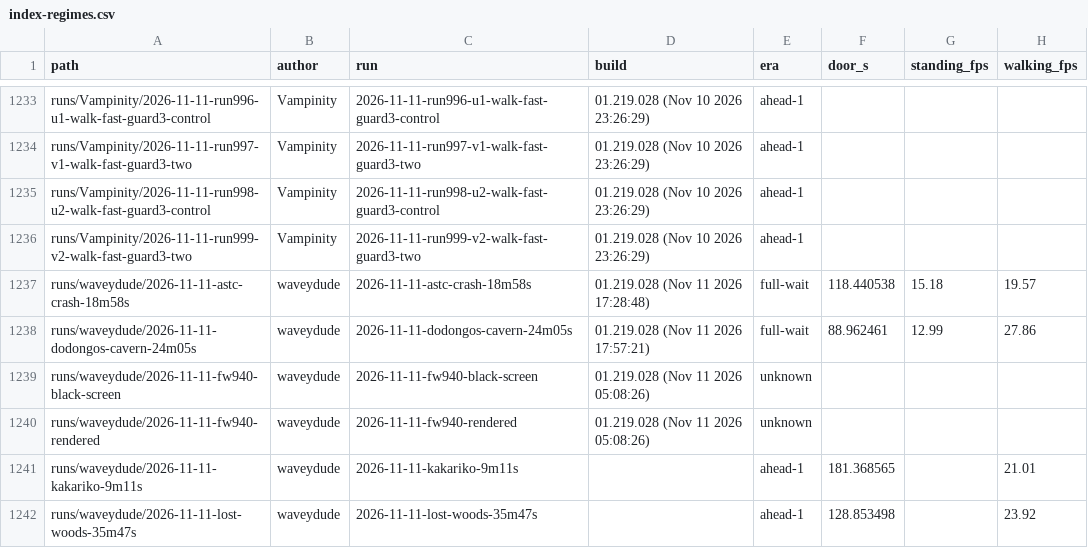
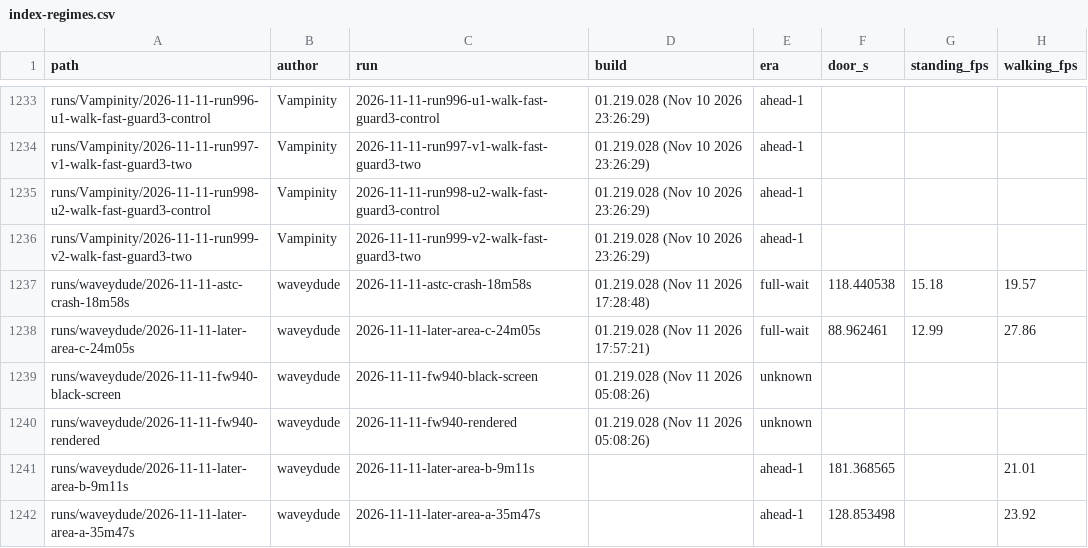
Before and after one commit to Vampinity/GreenHatBoy, a CSV file: index-regimes.csv, drawn as a sheet; only a part is shown, gaps mark what is left out; the diff names each change by its address in the sheet, - before the commit and + after, or states it on an @@ line.

```diff
--- a/index-regimes.csv
+++ b/index-regimes.csv
-A1238 (path): runs/waveydude/2026-11-11-dodongos-cavern-24m05s
+A1238 (path): runs/waveydude/2026-11-11-later-area-c-24m05s
-C1238 (run): 2026-11-11-dodongos-cavern-24m05s
+C1238 (run): 2026-11-11-later-area-c-24m05s
-A1241 (path): runs/waveydude/2026-11-11-kakariko-9m11s
+A1241 (path): runs/waveydude/2026-11-11-later-area-b-9m11s
-C1241 (run): 2026-11-11-kakariko-9m11s
+C1241 (run): 2026-11-11-later-area-b-9m11s
-A1242 (path): runs/waveydude/2026-11-11-lost-woods-35m47s
+A1242 (path): runs/waveydude/2026-11-11-later-area-a-35m47s
-C1242 (run): 2026-11-11-lost-woods-35m47s
+C1242 (run): 2026-11-11-later-area-a-35m47s
```
Also changed, not shown: index.csv, 16 other files.
